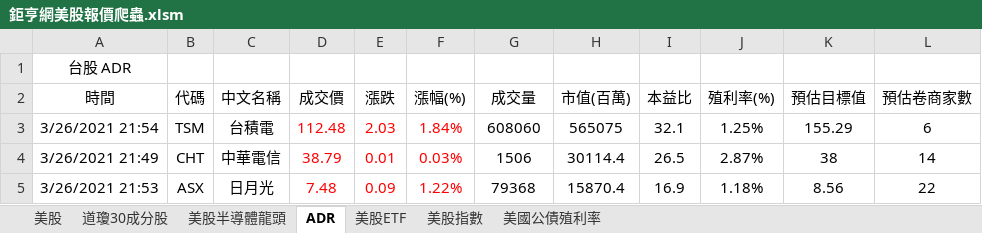
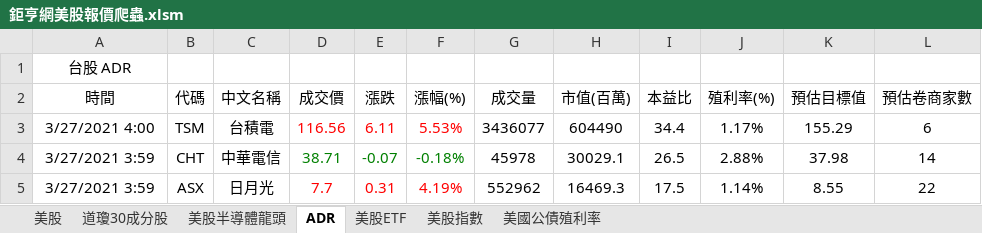
Before and after one commit to yyy855029/vba_crawler_practice, an Excel workbook: 鉅亨網美股報價爬蟲/鉅亨網美股報價爬蟲.xlsm, sheet ADR, drawn as a sheet; only a part is shown; values as stored, in another font and other column widths than the file's, no borders; charts and pictures not drawn; the diff covers the shown part only; the diff names each change by its address in the sheet, - before the commit and + after, or states it on an @@ line.

```diff
--- a/鉅亨網美股報價爬蟲/鉅亨網美股報價爬蟲.xlsm (sheet ADR)
+++ b/鉅亨網美股報價爬蟲/鉅亨網美股報價爬蟲.xlsm (sheet ADR)
-A3 (時間): 3/26/2021 21:54
+A3 (時間): 3/27/2021 4:00
-D3 (成交價): 112.48
+D3 (成交價): 116.56
-E3 (漲跌): 2.03
+E3 (漲跌): 6.11
-F3 (漲幅(%)): 1.84%
+F3 (漲幅(%)): 5.53%
-G3 (成交量): 608060
+G3 (成交量): 3436077
-H3 (市值(百萬)): 565075
+H3 (市值(百萬)): 604490
-I3 (本益比): 32.1
+I3 (本益比): 34.4
-J3 (殖利率(%)): 1.25%
+J3 (殖利率(%)): 1.17%
-A4 (時間): 3/26/2021 21:49
+A4 (時間): 3/27/2021 3:59
-D4 (成交價): 38.79
+D4 (成交價): 38.71
-D4:F4 text colour: #FF0000
+D4:F4 text colour: #008000
-E4 (漲跌): 0.01
+E4 (漲跌): -0.07
-F4 (漲幅(%)): 0.03%
+F4 (漲幅(%)): -0.18%
-G4 (成交量): 1506
+G4 (成交量): 45978
-H4 (市值(百萬)): 30114.4
+H4 (市值(百萬)): 30029.1
-J4 (殖利率(%)): 2.87%
+J4 (殖利率(%)): 2.88%
-K4 (預估目標值): 38
+K4 (預估目標值): 37.98
-A5 (時間): 3/26/2021 21:53
+A5 (時間): 3/27/2021 3:59
-D5 (成交價): 7.48
+D5 (成交價): 7.7
-E5 (漲跌): 0.09
+E5 (漲跌): 0.31
-F5 (漲幅(%)): 1.22%
+F5 (漲幅(%)): 4.19%
-G5 (成交量): 79368
+G5 (成交量): 552962
-H5 (市值(百萬)): 15870.4
+H5 (市值(百萬)): 16469.3
-I5 (本益比): 16.9
+I5 (本益比): 17.5
-J5 (殖利率(%)): 1.18%
+J5 (殖利率(%)): 1.14%
-K5 (預估目標值): 8.56
+K5 (預估目標值): 8.55
```
Also changed, not shown: 108 edited cells and cell formats elsewhere in this sheet, sheet 美股, sheet 美股ETF, sheet 道瓊30成分股, sheet 美股半導體龍頭, sheet 美股指數, 4 other files.
